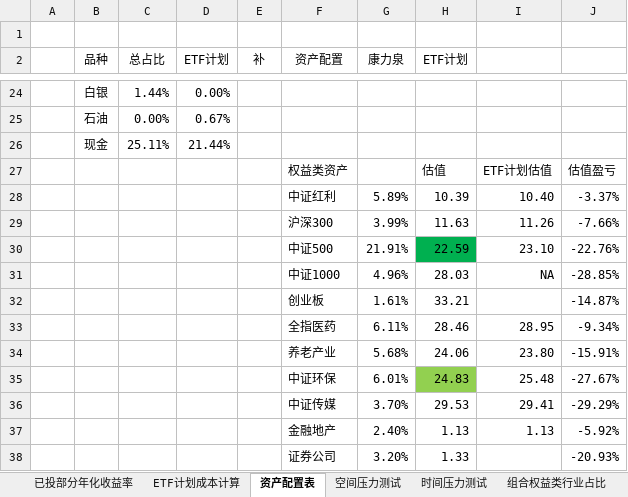
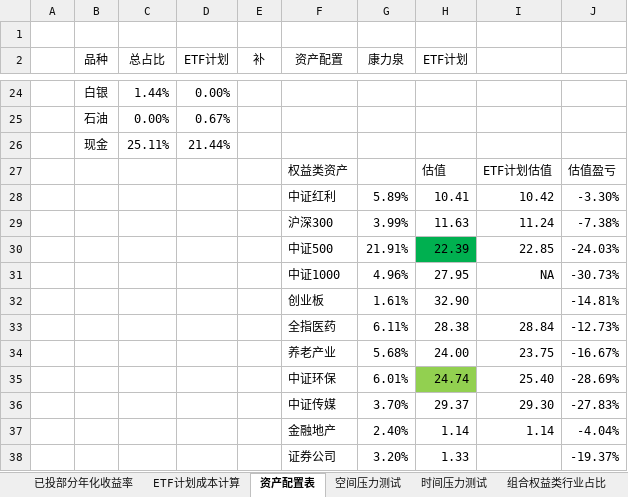
Before and after one commit to klq26/finance-data, an Excel workbook: Portfolio/ETF计划 XIRR 已投入收益率计算.xlsx, sheet 资产配置表, drawn as a sheet; only a part is shown, gaps mark what is left out; values as stored, in another font and other column widths than the file's, no borders; charts and pictures not drawn; removed rows and columns are numbered as before the commit, all else as after; the diff names each change by its address in the sheet, - before the commit and + after, or states it on an @@ line.

```diff
--- a/Portfolio/ETF计划 XIRR 已投入收益率计算.xlsx (sheet 资产配置表)
+++ b/Portfolio/ETF计划 XIRR 已投入收益率计算.xlsx (sheet 资产配置表)
-row 28:  |  |  |  |  | 中证红利 | 5.89% | 10.39 | 10.40 | -3.37%
+row 28:  |  |  |  |  | 中证红利 | 5.89% | 10.41 | 10.42 | -3.30%
-I29: 11.26
+I29: 11.24
-J29: -7.66%
+J29: -7.38%
-row 30:  |  |  |  |  | 中证500 | 21.91% | 22.59 | 23.10 | -22.76%
+row 30:  |  |  |  |  | 中证500 | 21.91% | 22.39 | 22.85 | -24.03%
-H31 (ETF计划): 28.03
+H31 (ETF计划): 27.95
-J31: -28.85%
+J31: -30.73%
-H32 (ETF计划): 33.21
+H32 (ETF计划): 32.90
-J32: -14.87%
+J32: -14.81%
-row 33:  |  |  |  |  | 全指医药 | 6.11% | 28.46 | 28.95 | -9.34%
-row 34:  |  |  |  |  | 养老产业 | 5.68% | 24.06 | 23.80 | -15.91%
-row 35:  |  |  |  |  | 中证环保 | 6.01% | 24.83 | 25.48 | -27.67%
-row 36:  |  |  |  |  | 中证传媒 | 3.70% | 29.53 | 29.41 | -29.29%
-row 37:  |  |  |  |  | 金融地产 | 2.40% | 1.13 | 1.13 | -5.92%
+row 33:  |  |  |  |  | 全指医药 | 6.11% | 28.38 | 28.84 | -12.73%
+row 34:  |  |  |  |  | 养老产业 | 5.68% | 24.00 | 23.75 | -16.67%
+row 35:  |  |  |  |  | 中证环保 | 6.01% | 24.74 | 25.40 | -28.69%
+row 36:  |  |  |  |  | 中证传媒 | 3.70% | 29.37 | 29.30 | -27.83%
+row 37:  |  |  |  |  | 金融地产 | 2.40% | 1.14 | 1.14 | -4.04%
-J38: -20.93%
+J38: -19.37%
```
Also changed, not shown: sheet 已投部分年化收益率, sheet 时间压力测试, sheet 组合权益类行业占比, sheet 空间压力测试, sheet ETF计划成本计算, formulas that keep their value, charts or pictures, 10 other files.
